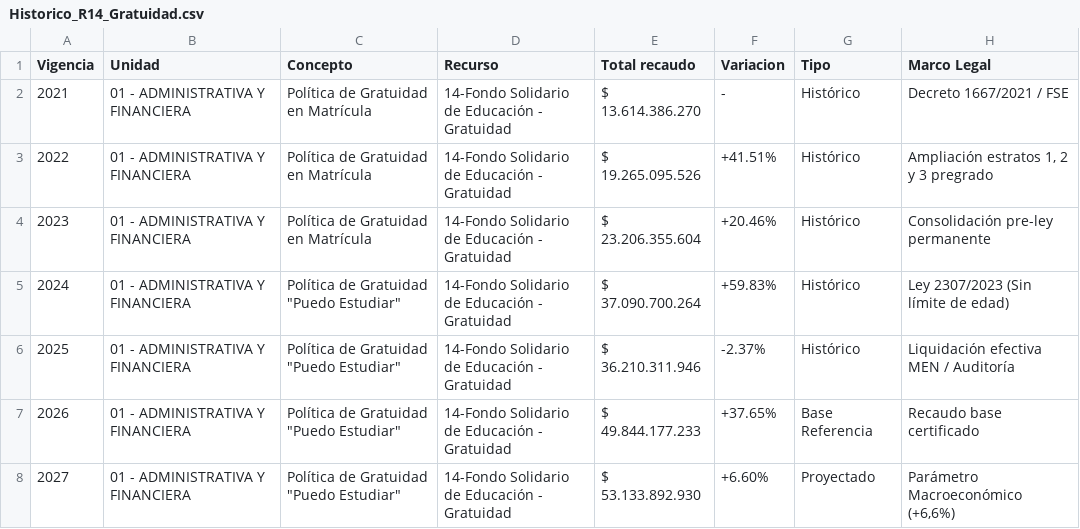
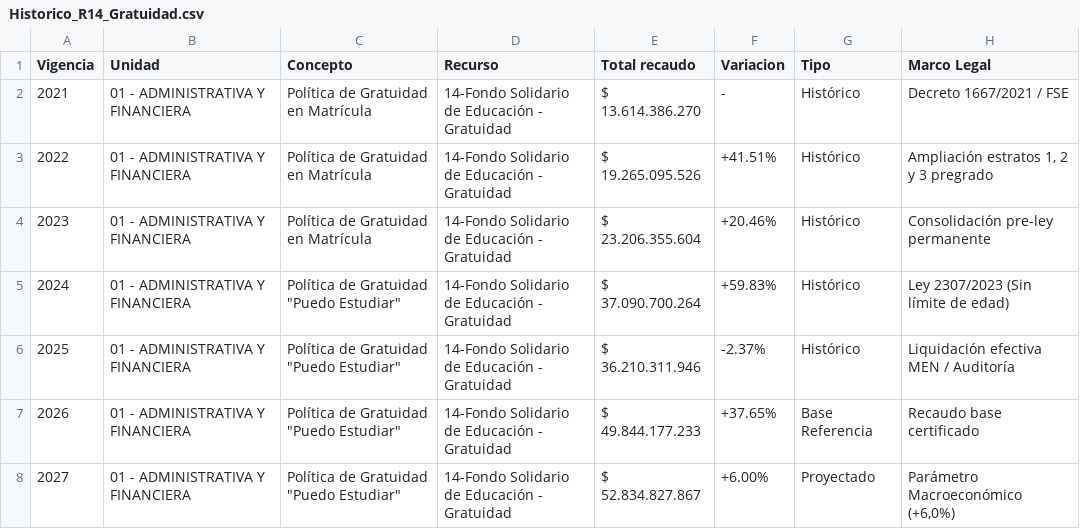
Before and after one commit to fabiancho0724/VAFI, a CSV file: public/data/Historico_R14_Gratuidad.csv, drawn as a sheet.

```diff
--- a/public/data/Historico_R14_Gratuidad.csv
+++ b/public/data/Historico_R14_Gratuidad.csv
@@ -7,2 +7,2 @@ Vigencia;Unidad;Concepto;Recurso;Total recaudo;Variacion;Tipo;Marco Legal
 2026;01 - ADMINISTRATIVA Y FINANCIERA;Política de Gratuidad "Puedo Estudiar";14-Fondo Solidario de Educación - Gratuidad;$ 49.844.177.233;+37.65%;Base Referencia;Recaudo base certificado
-2027;01 - ADMINISTRATIVA Y FINANCIERA;Política de Gratuidad "Puedo Estudiar";14-Fondo Solidario de Educación - Gratuidad;$ 53.133.892.930;+6.60%;Proyectado;Parámetro Macroeconómico (+6,6%)
+2027;01 - ADMINISTRATIVA Y FINANCIERA;Política de Gratuidad "Puedo Estudiar";14-Fondo Solidario de Educación - Gratuidad;$ 52.834.827.867;+6.00%;Proyectado;Parámetro Macroeconómico (+6,0%)
```
Also changed, not shown: public/data/Historico_R13_Cooperativas.csv, public/data/Historico_R18_CESU.csv, 4 other files.
